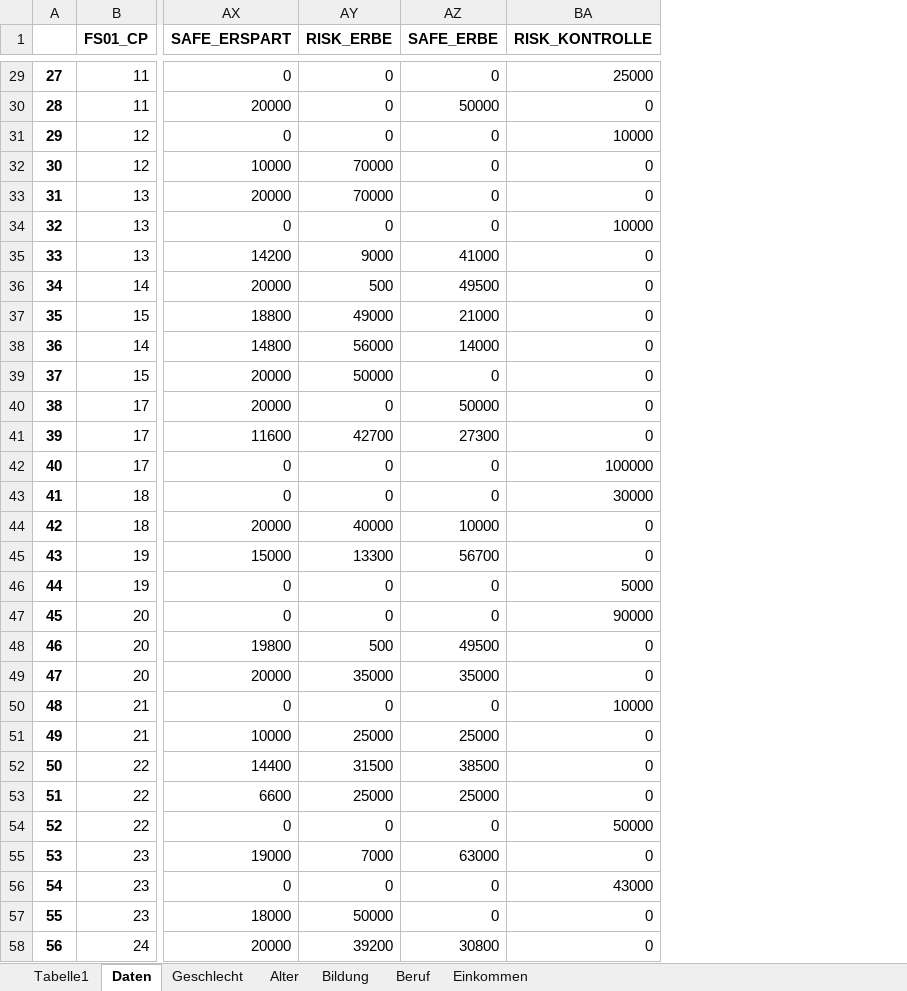
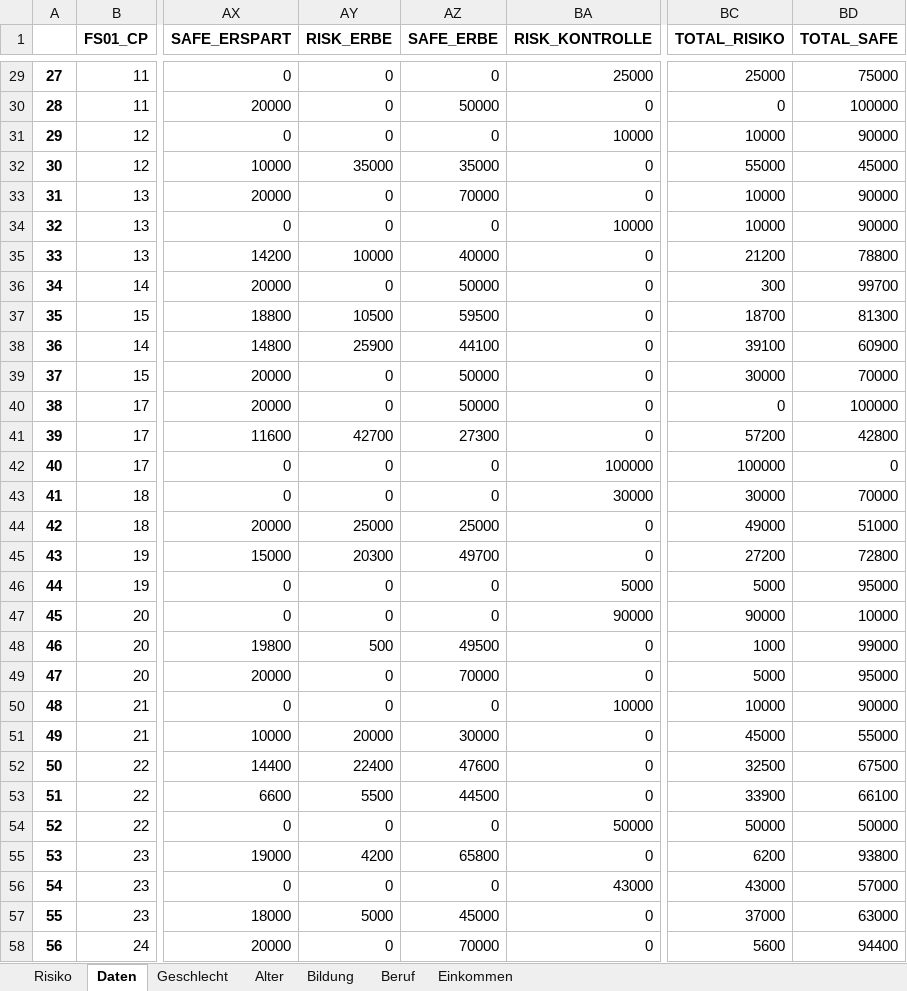
Before and after one commit to alsta450/Masterarbeit, an Excel workbook: Auswertung_Hauptstudie/data_masterstudie_filtered_1.xlsx, sheet Daten, drawn as a sheet; only a part is shown, gaps mark what is left out; values as stored, in another font and other column widths than the file's, no borders; the diff covers the shown part only; the diff names each change by its address in the sheet, - before the commit and + after, or states it on an @@ line.

```diff
--- a/Auswertung_Hauptstudie/data_masterstudie_filtered_1.xlsx (sheet Daten)
+++ b/Auswertung_Hauptstudie/data_masterstudie_filtered_1.xlsx (sheet Daten)
-sheet tab: Tabelle1
+sheet tab: Risiko
+column BC (TOTAL_RISIKO), rows 29-58: 25000 | 0 | 10000 | 55000 | 10000 | 10000 | 21200 | 300 | 18700 | 39100 | 30000 | 0 | 57200 | 100000 | 30000 | 49000 | 27200 | 5000 | 90000 | 1000 | 5000 | 10000 | 45000 | 32500 | 33900 | 50000 | 6200 | 43000 | 37000 | 5600
+column BD (TOTAL_SAFE), rows 29-58: 75000 | 100000 | 90000 | 45000 | 90000 | 90000 | 78800 | 99700 | 81300 | 60900 | 70000 | 100000 | 42800 | 0 | 70000 | 51000 | 72800 | 95000 | 10000 | 99000 | 95000 | 90000 | 55000 | 67500 | 66100 | 50000 | 93800 | 57000 | 63000 | 94400
-AY32 (RISK_ERBE): 70000
+AY32 (RISK_ERBE): 35000
-AZ32 (SAFE_ERBE): 0
+AZ32 (SAFE_ERBE): 35000
-AY33 (RISK_ERBE): 70000
+AY33 (RISK_ERBE): 0
-AZ33 (SAFE_ERBE): 0
+AZ33 (SAFE_ERBE): 70000
-AY35 (RISK_ERBE): 9000
+AY35 (RISK_ERBE): 10000
-AZ35 (SAFE_ERBE): 41000
+AZ35 (SAFE_ERBE): 40000
-AY36 (RISK_ERBE): 500
+AY36 (RISK_ERBE): 0
-AZ36 (SAFE_ERBE): 49500
+AZ36 (SAFE_ERBE): 50000
-AY37 (RISK_ERBE): 49000
+AY37 (RISK_ERBE): 10500
-AZ37 (SAFE_ERBE): 21000
+AZ37 (SAFE_ERBE): 59500
-AY38 (RISK_ERBE): 56000
+AY38 (RISK_ERBE): 25900
-AZ38 (SAFE_ERBE): 14000
+AZ38 (SAFE_ERBE): 44100
-AY39 (RISK_ERBE): 50000
+AY39 (RISK_ERBE): 0
-AZ39 (SAFE_ERBE): 0
+AZ39 (SAFE_ERBE): 50000
-AY44 (RISK_ERBE): 40000
+AY44 (RISK_ERBE): 25000
-AZ44 (SAFE_ERBE): 10000
+AZ44 (SAFE_ERBE): 25000
-AY45 (RISK_ERBE): 13300
+AY45 (RISK_ERBE): 20300
-AZ45 (SAFE_ERBE): 56700
+AZ45 (SAFE_ERBE): 49700
-AY49 (RISK_ERBE): 35000
+AY49 (RISK_ERBE): 0
-AZ49 (SAFE_ERBE): 35000
+AZ49 (SAFE_ERBE): 70000
-AY51 (RISK_ERBE): 25000
+AY51 (RISK_ERBE): 20000
-AZ51 (SAFE_ERBE): 25000
+AZ51 (SAFE_ERBE): 30000
-AY52 (RISK_ERBE): 31500
+AY52 (RISK_ERBE): 22400
-AZ52 (SAFE_ERBE): 38500
+AZ52 (SAFE_ERBE): 47600
-AY53 (RISK_ERBE): 25000
+AY53 (RISK_ERBE): 5500
-AZ53 (SAFE_ERBE): 25000
+AZ53 (SAFE_ERBE): 44500
-AY55 (RISK_ERBE): 7000
+AY55 (RISK_ERBE): 4200
-AZ55 (SAFE_ERBE): 63000
+AZ55 (SAFE_ERBE): 65800
-AY57 (RISK_ERBE): 50000
+AY57 (RISK_ERBE): 5000
-AZ57 (SAFE_ERBE): 0
+AZ57 (SAFE_ERBE): 45000
-AY58 (RISK_ERBE): 39200
+AY58 (RISK_ERBE): 0
-AZ58 (SAFE_ERBE): 30800
+AZ58 (SAFE_ERBE): 70000
```
Also changed, not shown: 140 edited cells elsewhere in this sheet, charts or pictures, 4 other files.
